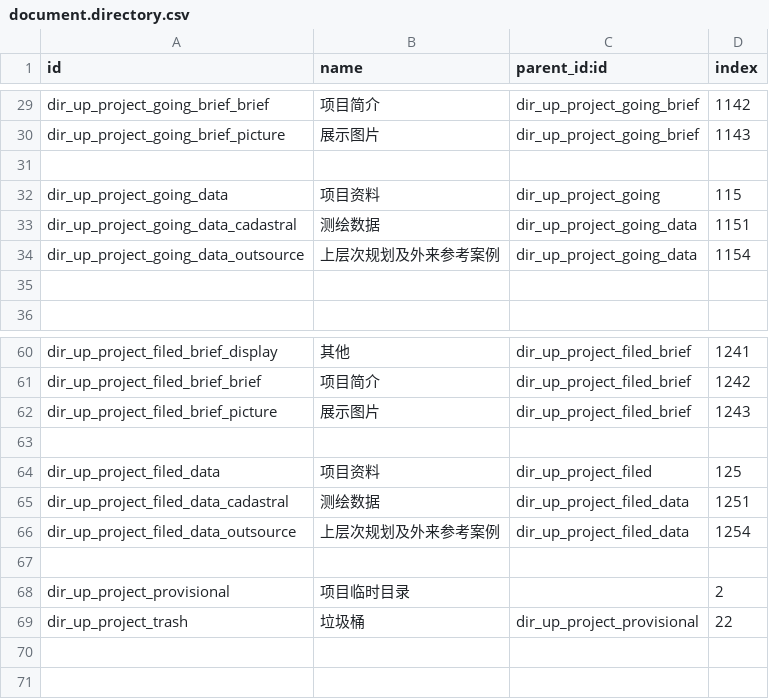
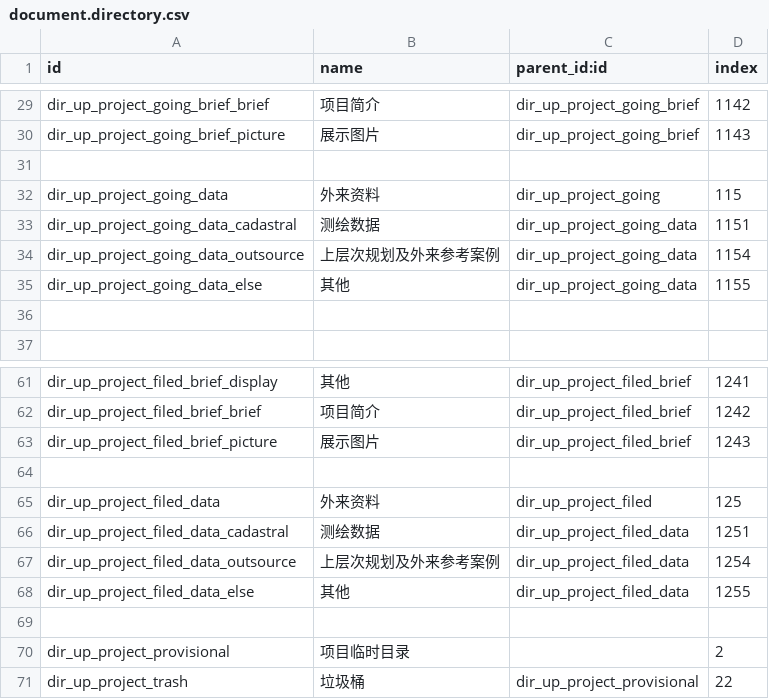
Before and after one commit to diassynthesis/updis-erp, a CSV file: up_project/data/document.directory.csv, drawn as a sheet; only a part is shown, gaps mark what is left out.

```diff
--- a/up_project/data/document.directory.csv
+++ b/up_project/data/document.directory.csv
@@ -31,5 +31,6 @@ dir_up_project_going_brief_picture,展示图片,dir_up_project_going_brief,1143
 
-dir_up_project_going_data,项目资料,dir_up_project_going,115
+dir_up_project_going_data,外来资料,dir_up_project_going,115
 dir_up_project_going_data_cadastral,测绘数据,dir_up_project_going_data,1151
 dir_up_project_going_data_outsource,上层次规划及外来参考案例,dir_up_project_going_data,1154
+dir_up_project_going_data_else,其他,dir_up_project_going_data,1155
 
@@ -63,5 +64,6 @@ dir_up_project_filed_brief_picture,展示图片,dir_up_project_filed_brief,1243
 
-dir_up_project_filed_data,项目资料,dir_up_project_filed,125
+dir_up_project_filed_data,外来资料,dir_up_project_filed,125
 dir_up_project_filed_data_cadastral,测绘数据,dir_up_project_filed_data,1251
 dir_up_project_filed_data_outsource,上层次规划及外来参考案例,dir_up_project_filed_data,1254
+dir_up_project_filed_data_else,其他,dir_up_project_filed_data,1255
 
```
Also changed, not shown: 1 other file.
